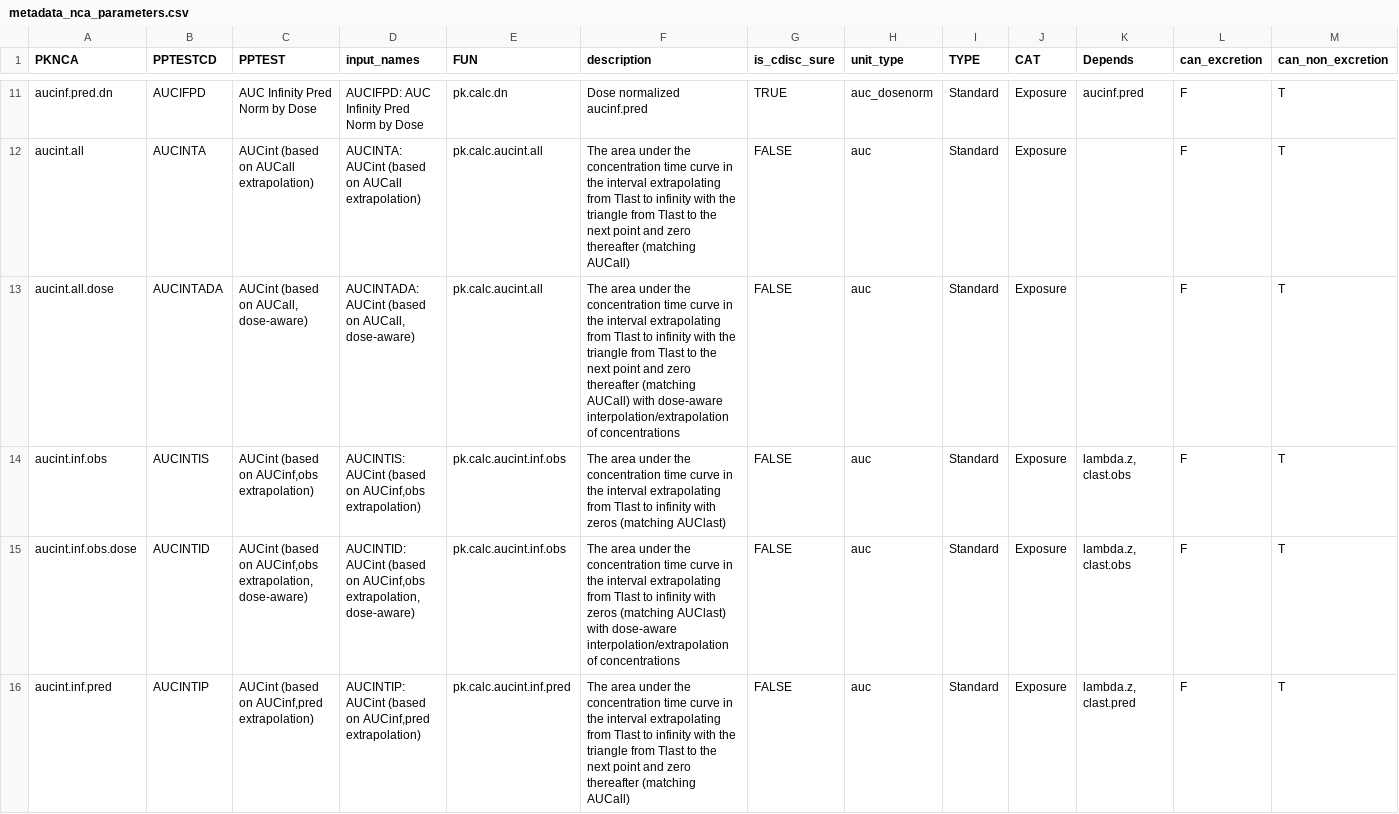
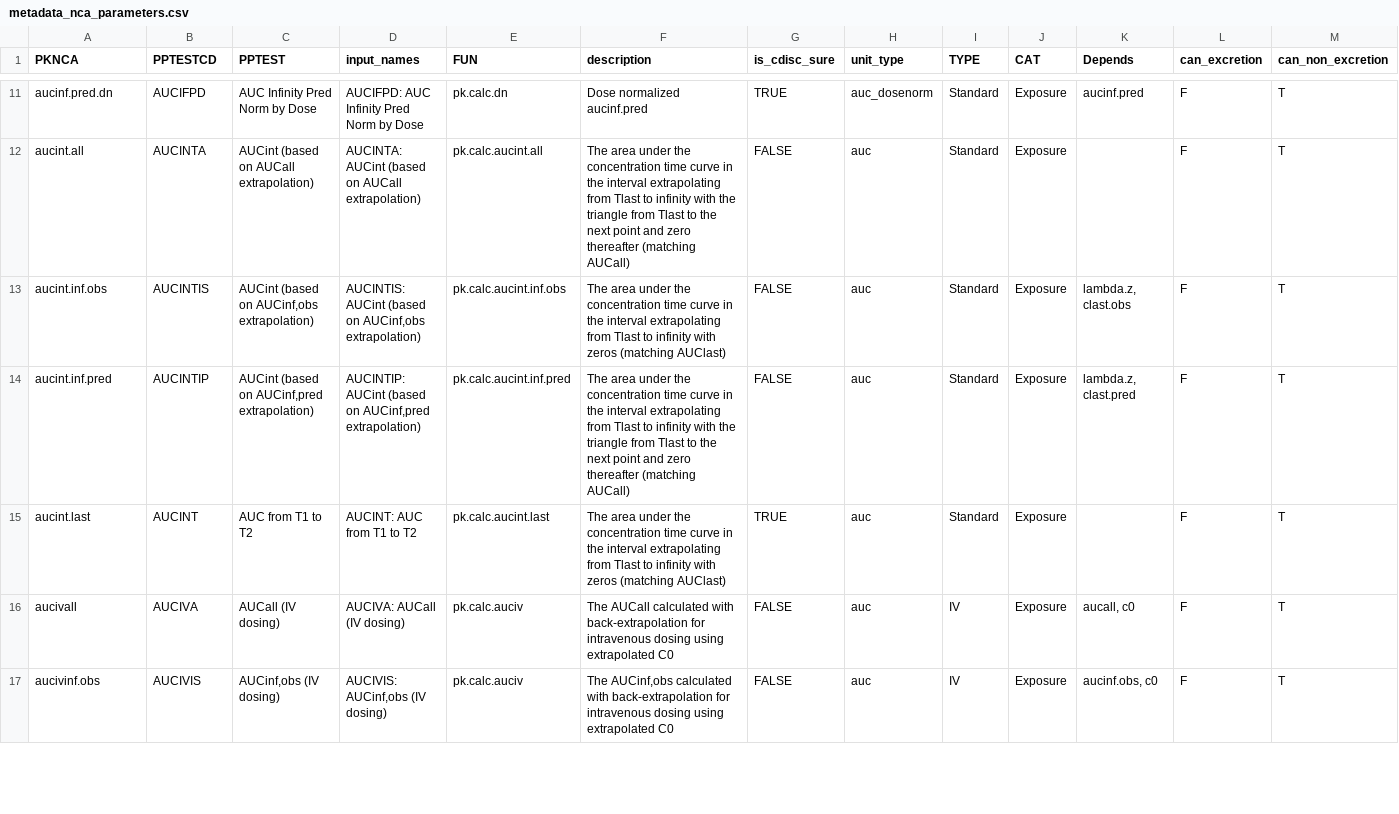
Before and after one commit to pharmaverse/aNCA, a CSV file: data-raw/metadata_nca_parameters.csv, drawn as a sheet; only a part is shown, gaps mark what is left out; the shorter side is filled out with more unchanged rows; rows hold the shown columns only; the diff covers the shown part only; the diff names each change by its address in the sheet, - before the commit and + after, or states it on an @@ line.

Commit message:
rm dose-aware parameters so they do not appear in the App at all

```diff
--- a/data-raw/metadata_nca_parameters.csv
+++ b/data-raw/metadata_nca_parameters.csv
-row 13: aucint.all.dose | AUCINTADA | AUCint (based on AUCall, dose-aware) | AUCINTADA: AUCint (based on AUCall, dose-aware) | pk.calc.aucint.all | The area under the concentration time curve in the interval extrapolating from Tlast to infinity with the triangle from Tlast to the next point and zero thereafter (matching AUCall) with dose-aware interpolation/extrapolation of concentrations | FALSE | auc | Standard | Exposure |  | F | T
-row 15: aucint.inf.obs.dose | AUCINTID | AUCint (based on AUCinf,obs extrapolation, dose-aware) | AUCINTID: AUCint (based on AUCinf,obs extrapolation, dose-aware) | pk.calc.aucint.inf.obs | The area under the concentration time curve in the interval extrapolating from Tlast to infinity with zeros (matching AUClast) with dose-aware interpolation/extrapolation of concentrations | FALSE | auc | Standard | Exposure | lambda.z, clast.obs | F | T
```
Also changed, not shown: 2 removed rows elsewhere in this file, 1 other file.
